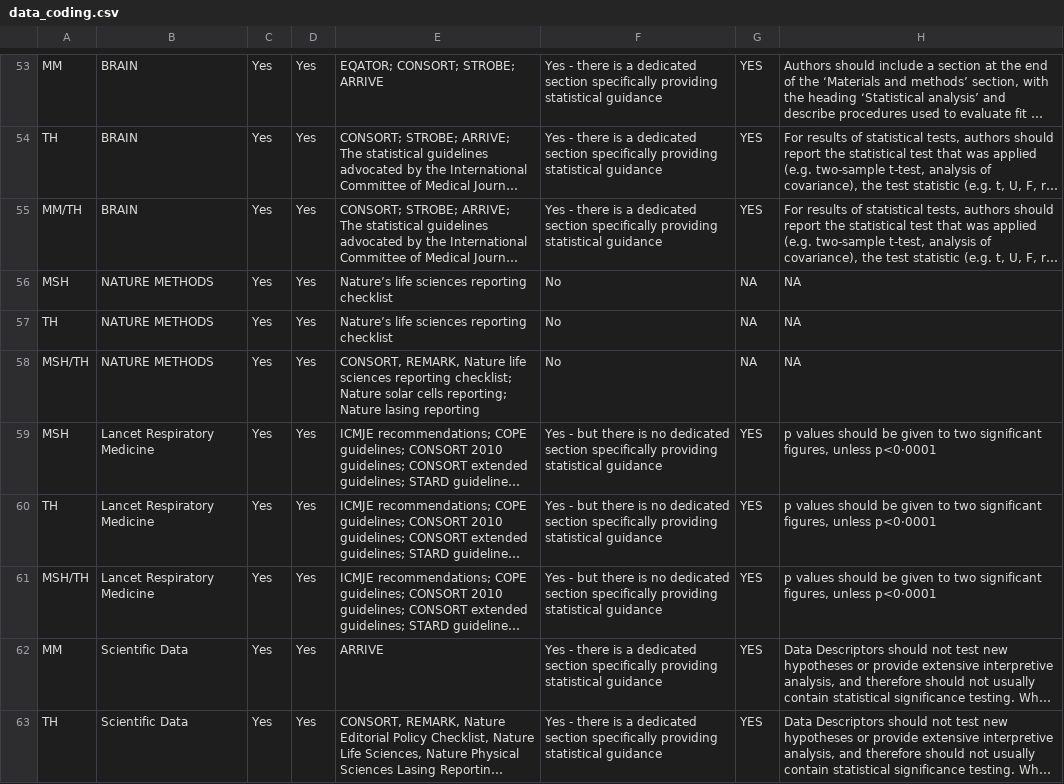
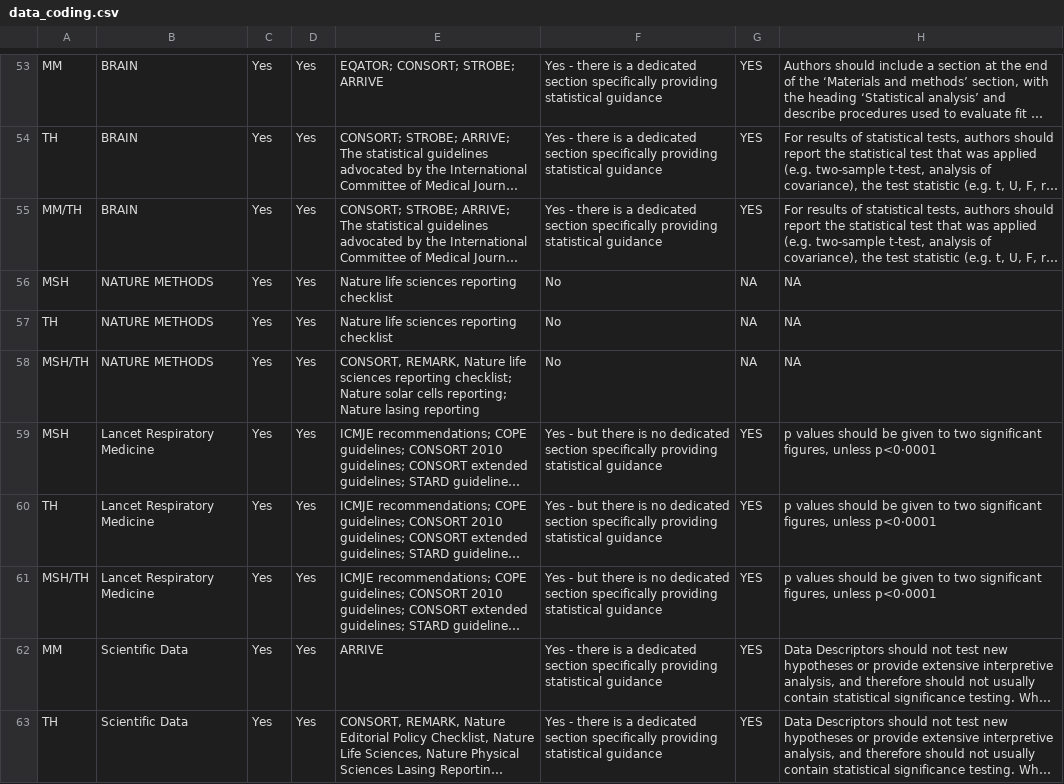
Before and after one commit to TomHardwicke/Journal-Statistical-Guidance-2019, a CSV file: data/primary/data_coding.csv, drawn as a sheet; only a part is shown, gaps mark what is left out; long unchanged cells end in …; the diff names each change by its address in the sheet, - before the commit and + after, or states it on an @@ line.

```diff
--- a/data/primary/data_coding.csv
+++ b/data/primary/data_coding.csv
-E56:E57: Nature’s life sciences reporting checklist
+E56:E57: Nature life sciences reporting checklist
```
Also changed, not shown: data/raw/Statistical guidance for authors coding form 2.0 (Responses) - Form Responses.csv, 1 other file.
